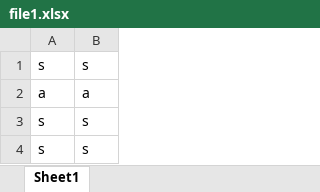
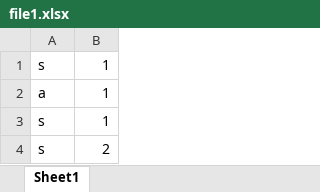
Before and after one commit to niazisalah/XlsXwizard, an Excel workbook: file1.xlsx, sheet Sheet1, drawn as a sheet; values as stored, in another font and other column widths than the file's, no borders; the diff names each change by its address in the sheet, - before the commit and + after, or states it on an @@ line.

```diff
--- a/file1.xlsx (sheet Sheet1)
+++ b/file1.xlsx (sheet Sheet1)
-B1: s
+B1: 1
-B2: a
+B2: 1
-B3: s
+B3: 1
-B4: s
+B4: 2
```
Also changed, not shown: 1 other file.
